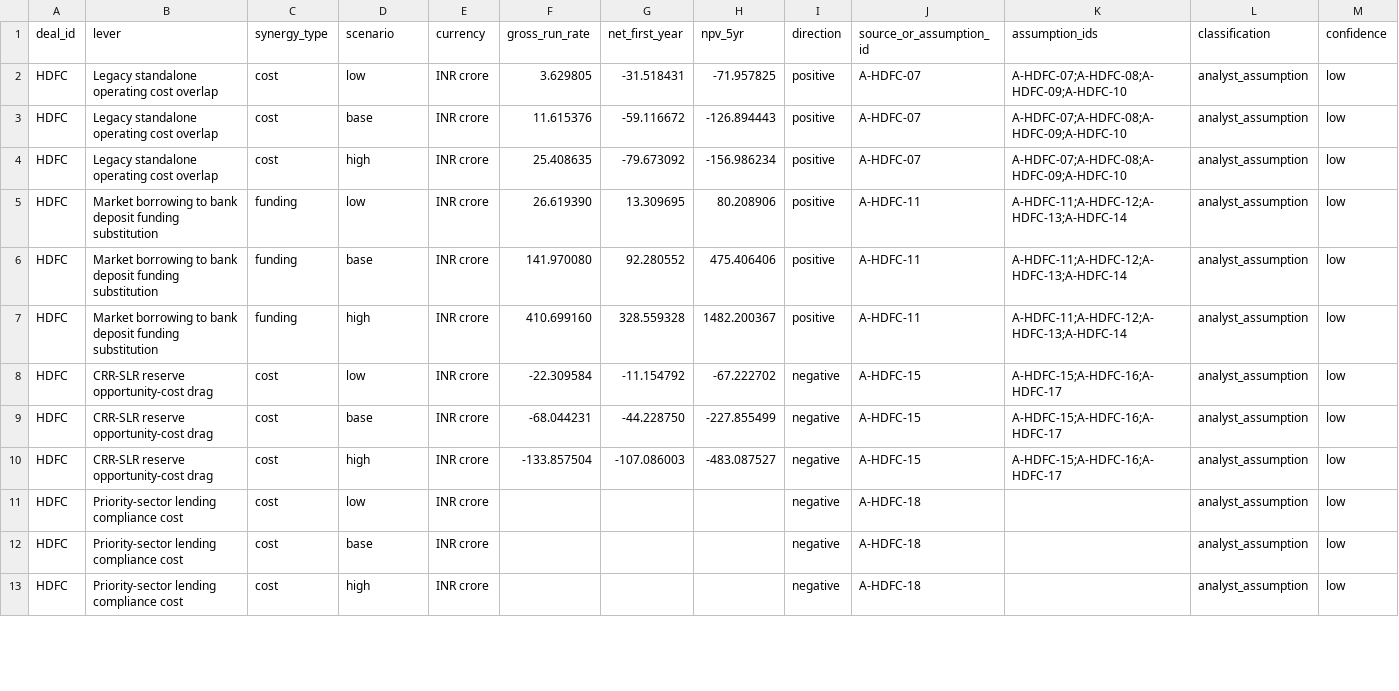
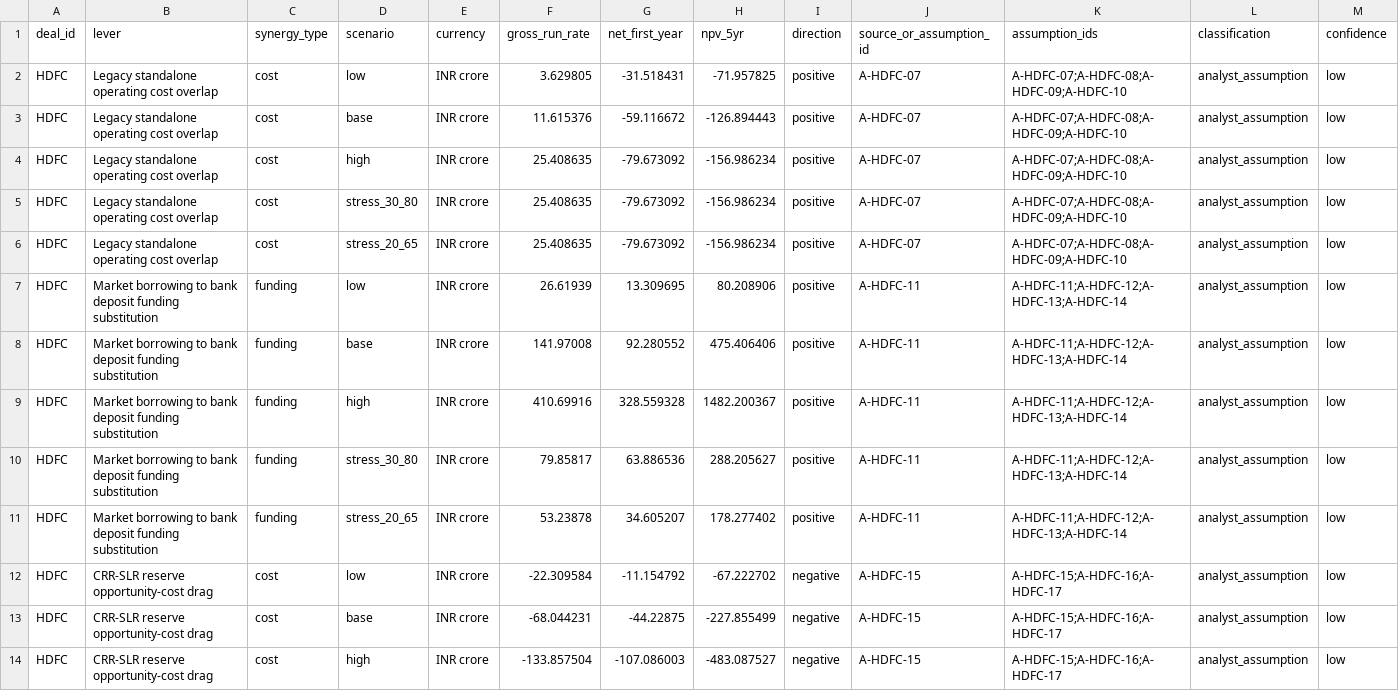
Before and after one commit to gourisaini1/MA-Synergy-Analyzer, a CSV file: dashboard/tableau_synergy_data.csv, drawn as a sheet; only a part is shown; the shorter side is filled out with more unchanged rows; addresses are those after the commit; rows hold the shown columns only; the diff covers the shown part only; the diff names each change by its address in the sheet, - before the commit and + after, or states it on an @@ line.

Commit message:
Commit pipeline-generated Tableau dataset

```diff
--- a/dashboard/tableau_synergy_data.csv
+++ b/dashboard/tableau_synergy_data.csv
@@ row 28 moved to row 5: HDFC @@
@@ row 31 moved to row 6: HDFC @@
-F7 (gross_run_rate): 26.619390
+F7 (gross_run_rate): 26.61939
-F8 (gross_run_rate): 141.970080
+F8 (gross_run_rate): 141.97008
-F9 (gross_run_rate): 410.699160
+F9 (gross_run_rate): 410.69916
+row 10: HDFC | Market borrowing to bank deposit funding substitution | funding | stress_30_80 | INR crore | 79.85817 | 63.886536 | 288.205627 | positive | A-HDFC-11 | A-HDFC-11;A-HDFC-12;A-HDFC-13;A-HDFC-14 | analyst_assumption | low
+row 11: HDFC | Market borrowing to bank deposit funding substitution | funding | stress_20_65 | INR crore | 53.23878 | 34.605207 | 178.277402 | positive | A-HDFC-11 | A-HDFC-11;A-HDFC-12;A-HDFC-13;A-HDFC-14 | analyst_assumption | low
-G13 (net_first_year): -44.228750
+G13 (net_first_year): -44.22875
```
Also changed, not shown: 2 removed rows, 2 moved rows and 10 edited cells elsewhere in this file.
